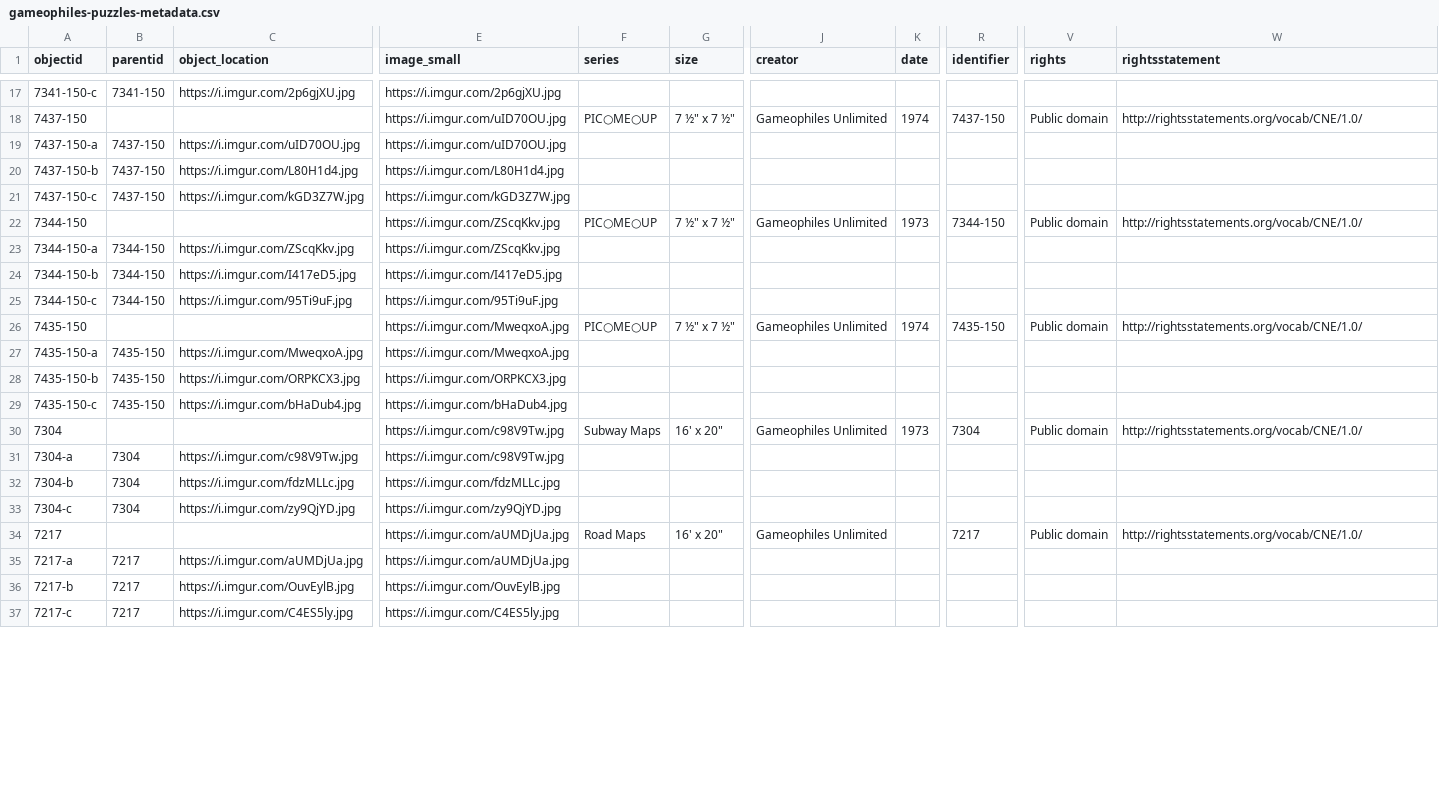
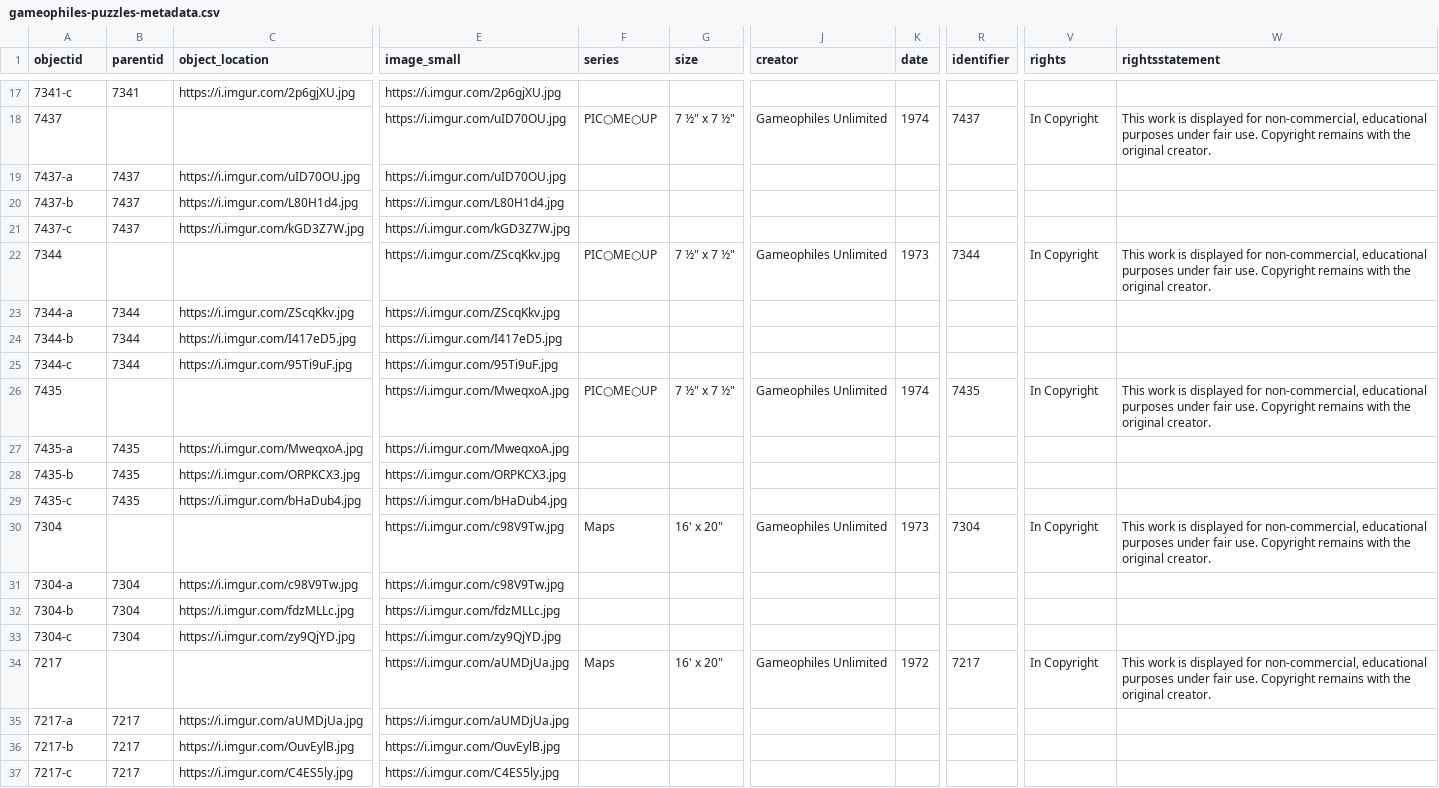
Before and after one commit to ZuzannaKelvin/gameophiles-unlimited-jigsaw-puzzles-csv, a CSV file: _data/gameophiles-puzzles-metadata.csv, drawn as a sheet; only a part is shown, gaps mark what is left out; the diff covers the shown part only; the diff names each change by its address in the sheet, - before the commit and + after, or states it on an @@ line.

```diff
--- a/_data/gameophiles-puzzles-metadata.csv
+++ b/_data/gameophiles-puzzles-metadata.csv
-A17 (objectid): 7341-150-c
+A17 (objectid): 7341-c
-B17 (parentid): 7341-150
+B17 (parentid): 7341
-A18 (objectid): 7437-150
+A18 (objectid): 7437
-R18 (identifier): 7437-150
+R18 (identifier): 7437
-V18 (rights): Public domain
+V18 (rights): In Copyright
-W18 (rightsstatement): http://rightsstatements.org/vocab/CNE/1.0/
+W18 (rightsstatement): This work is displayed for non-commercial, educational purposes under fair use. Copyright remains with the original creator.
-A19 (objectid): 7437-150-a
+A19 (objectid): 7437-a
-B19:B21 (parentid): 7437-150
+B19:B21 (parentid): 7437
-A20 (objectid): 7437-150-b
+A20 (objectid): 7437-b
-A21 (objectid): 7437-150-c
+A21 (objectid): 7437-c
-A22 (objectid): 7344-150
+A22 (objectid): 7344
-R22 (identifier): 7344-150
+R22 (identifier): 7344
-V22 (rights): Public domain
+V22 (rights): In Copyright
-W22 (rightsstatement): http://rightsstatements.org/vocab/CNE/1.0/
+W22 (rightsstatement): This work is displayed for non-commercial, educational purposes under fair use. Copyright remains with the original creator.
-A23 (objectid): 7344-150-a
+A23 (objectid): 7344-a
-B23:B25 (parentid): 7344-150
+B23:B25 (parentid): 7344
-A24 (objectid): 7344-150-b
+A24 (objectid): 7344-b
-A25 (objectid): 7344-150-c
+A25 (objectid): 7344-c
-A26 (objectid): 7435-150
+A26 (objectid): 7435
-R26 (identifier): 7435-150
+R26 (identifier): 7435
-V26 (rights): Public domain
+V26 (rights): In Copyright
-W26 (rightsstatement): http://rightsstatements.org/vocab/CNE/1.0/
+W26 (rightsstatement): This work is displayed for non-commercial, educational purposes under fair use. Copyright remains with the original creator.
-A27 (objectid): 7435-150-a
+A27 (objectid): 7435-a
-B27:B29 (parentid): 7435-150
+B27:B29 (parentid): 7435
-A28 (objectid): 7435-150-b
+A28 (objectid): 7435-b
-A29 (objectid): 7435-150-c
+A29 (objectid): 7435-c
-F30 (series): Subway Maps
+F30 (series): Maps
-V30 (rights): Public domain
+V30 (rights): In Copyright
-W30 (rightsstatement): http://rightsstatements.org/vocab/CNE/1.0/
+W30 (rightsstatement): This work is displayed for non-commercial, educational purposes under fair use. Copyright remains with the original creator.
-F34 (series): Road Maps
+F34 (series): Maps
-K34 (date): (empty)
+K34 (date): 1972
-V34 (rights): Public domain
+V34 (rights): In Copyright
-W34 (rightsstatement): http://rightsstatements.org/vocab/CNE/1.0/
+W34 (rightsstatement): This work is displayed for non-commercial, educational purposes under fair use. Copyright remains with the original creator.
```
Also changed, not shown: 87 edited cells elsewhere in this file.
